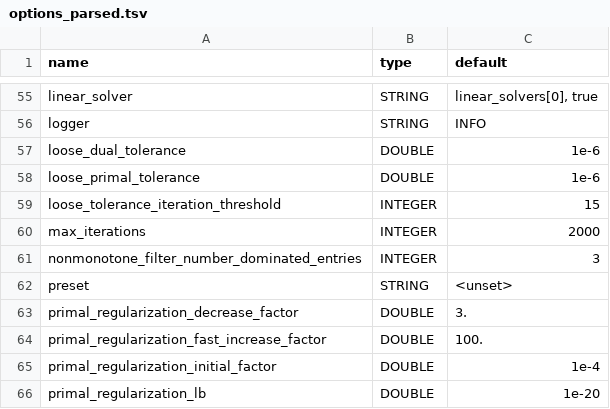
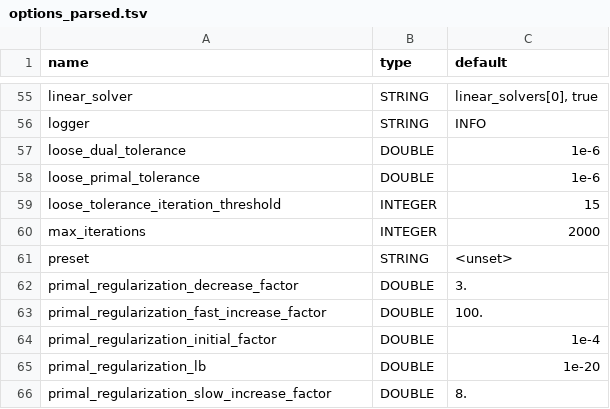
Before and after one commit to cvanaret/Uno, a TSV file: docs/options_parsed.tsv, drawn as a sheet; only a part is shown, gaps mark what is left out; the shorter side is filled out with more unchanged rows.

```diff
--- a/docs/options_parsed.tsv
+++ b/docs/options_parsed.tsv
@@ -60,3 +60,2 @@ loose_tolerance_iteration_threshold	INTEGER	15
 max_iterations	INTEGER	2000
-nonmonotone_filter_number_dominated_entries	INTEGER	3
 preset	STRING	<unset>
```
Also changed, not shown: 39 other files.
